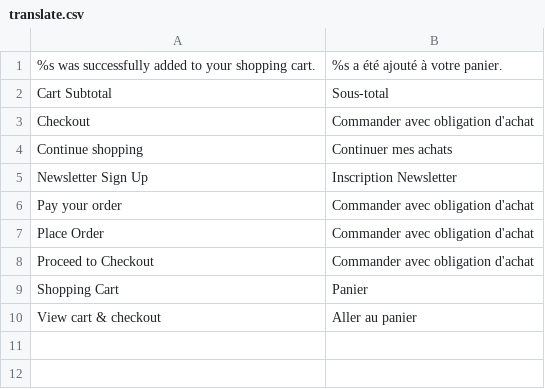
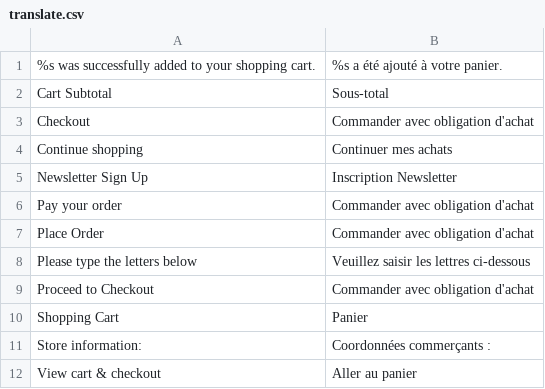
Before and after one commit to nicofisch5/zeboutique, a CSV file: app/design/frontend/default/ma_megashop/locale/fr_FR/translate.csv, drawn as a sheet.

Commit message:
Loi Hamon - Traduction

```diff
--- a/app/design/frontend/default/ma_megashop/locale/fr_FR/translate.csv
+++ b/app/design/frontend/default/ma_megashop/locale/fr_FR/translate.csv
@@ -7,4 +7,6 @@
 "Place Order","Commander avec obligation d'achat"
+"Please type the letters below","Veuillez saisir les lettres ci-dessous"
 "Proceed to Checkout","Commander avec obligation d'achat"
 "Shopping Cart","Panier"
+"Store information:","Coordonnées commerçants :"
 "View cart & checkout","Aller au panier"
```
